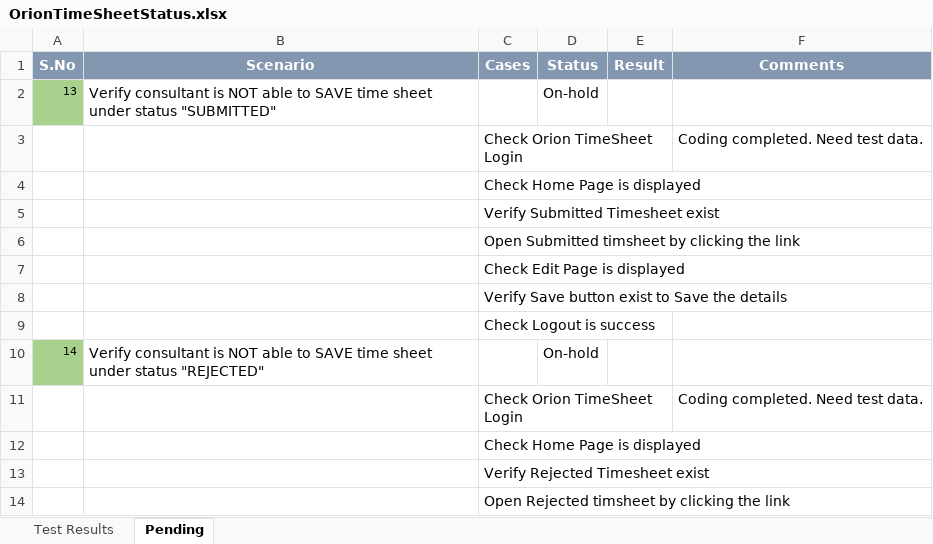
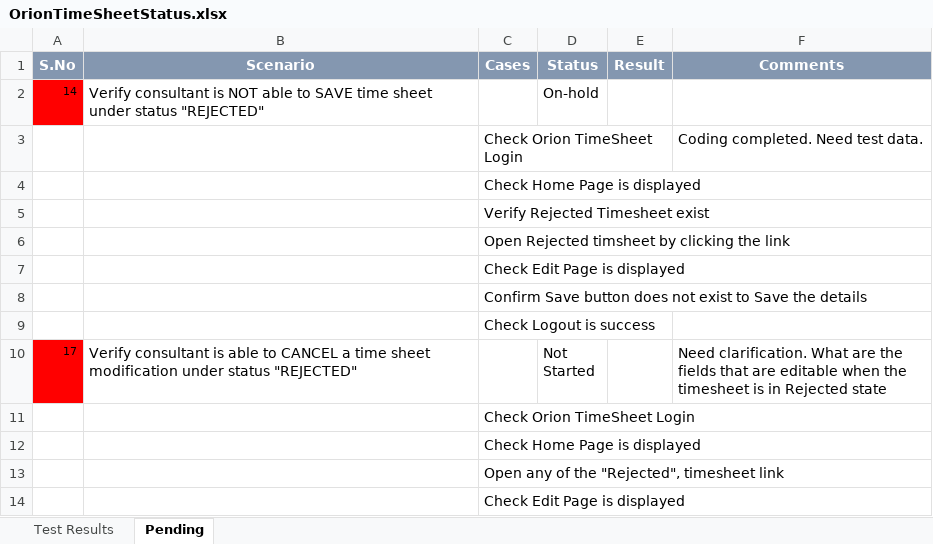
Before and after one commit to John-A-S/OrionTimeSheetAutomation, an Excel workbook: OrionTimeSheetStatus.xlsx, sheet Pending, drawn as a sheet; only a part is shown; the shorter side is filled out with more unchanged rows; values as stored, in another font and other column widths than the file's, no borders; removed rows and columns are numbered as before the commit, all else as after; the diff covers the shown part only; the diff names each change by its address in the sheet, - before the commit and + after, or states it on an @@ line.

```diff
--- a/OrionTimeSheetStatus.xlsx (sheet Pending)
+++ b/OrionTimeSheetStatus.xlsx (sheet Pending)
-row 2: 13 | Verify consultant is NOT able to SAVE time sheet under status "SUBMITTED" |  | On-hold
-row 3:  |  | Check Orion TimeSheet Login |  |  | Coding completed. Need test data.
-row 4:  |  | Check Home Page is displayed
-row 5:  |  | Verify Submitted Timesheet exist
-row 6:  |  | Open Submitted timsheet by clicking the link
-row 7:  |  | Check Edit Page is displayed
-row 8:  |  | Verify Save button exist to Save the details
-row 9:  |  | Check Logout is success
-A2 fill: #A9D18E
+A2 fill: #FF0000
```
Also changed, not shown: 16 removed rows elsewhere in this sheet, sheet Test Results, 53 other files.
